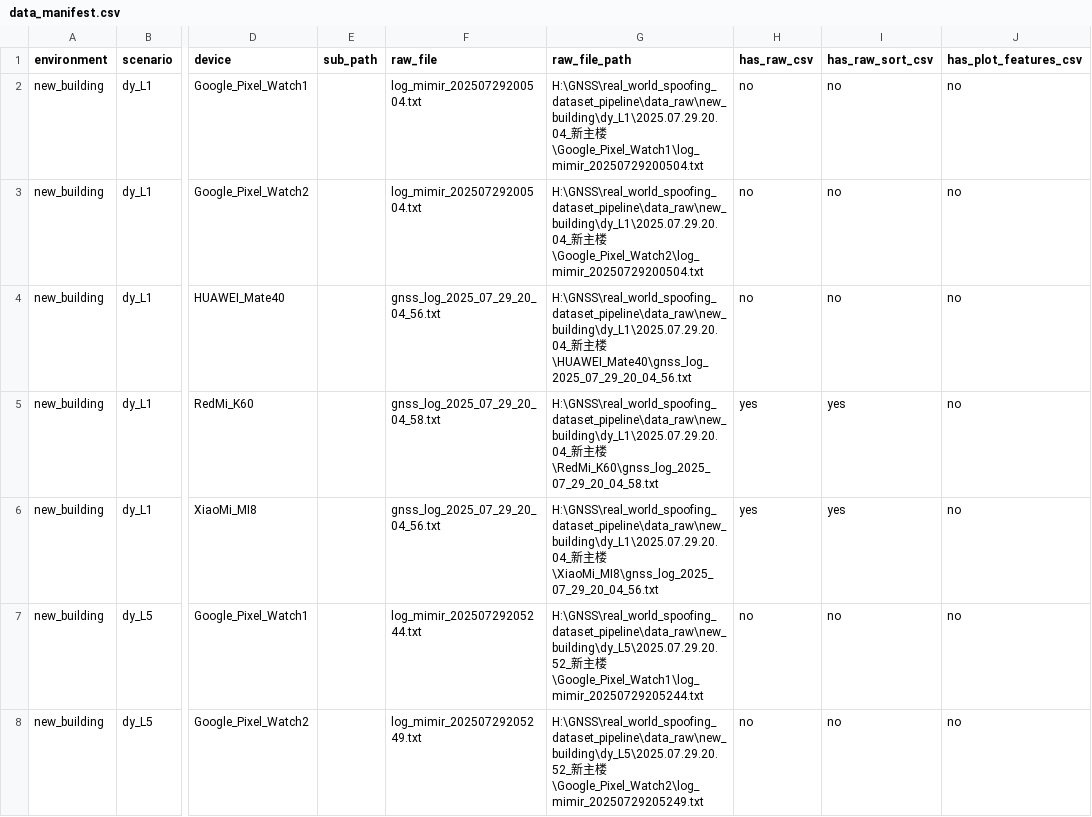
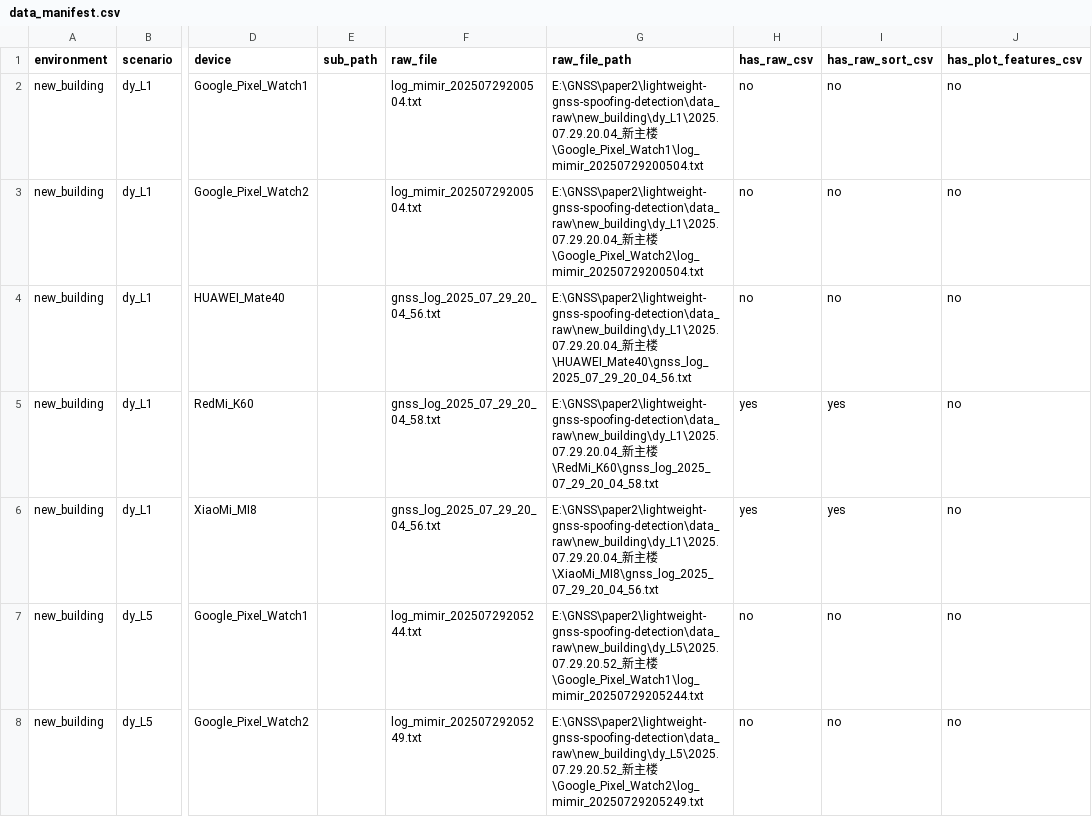
Before and after one commit to yu821138652/lightweight-gnss-spoofing-detection, a CSV file: docs/data_manifest.csv, drawn as a sheet; only a part is shown, gaps mark what is left out; the diff covers the shown part only; the diff names each change by its address in the sheet, - before the commit and + after, or states it on an @@ line.

Commit message:
添加特征提取csv脚本，详情在 docs/feature_extraction_notes.md 中查看

```diff
--- a/docs/data_manifest.csv
+++ b/docs/data_manifest.csv
-G2 (raw_file_path): H:\GNSS\real_world_spoofing_dataset_pipeline\data_raw\new_building\dy_L1\2025.07.29.20.04_新主…
+G2 (raw_file_path): E:\GNSS\paper2\lightweight-gnss-spoofing-detection\data_raw\new_building\dy_L1\2025.07.29.20.04_新主…
-G3 (raw_file_path): H:\GNSS\real_world_spoofing_dataset_pipeline\data_raw\new_building\dy_L1\2025.07.29.20.04_新主…
+G3 (raw_file_path): E:\GNSS\paper2\lightweight-gnss-spoofing-detection\data_raw\new_building\dy_L1\2025.07.29.20.04_新主…
-G4 (raw_file_path): H:\GNSS\real_world_spoofing_dataset_pipeline\data_raw\new_building\dy_L1\2025.07.29.20.04_新主…
+G4 (raw_file_path): E:\GNSS\paper2\lightweight-gnss-spoofing-detection\data_raw\new_building\dy_L1\2025.07.29.20.04_新主…
-G5 (raw_file_path): H:\GNSS\real_world_spoofing_dataset_pipeline\data_raw\new_building\dy_L1\2025.07.29.20.04_新主…
+G5 (raw_file_path): E:\GNSS\paper2\lightweight-gnss-spoofing-detection\data_raw\new_building\dy_L1\2025.07.29.20.04_新主…
-G6 (raw_file_path): H:\GNSS\real_world_spoofing_dataset_pipeline\data_raw\new_building\dy_L1\2025.07.29.20.04_新主…
+G6 (raw_file_path): E:\GNSS\paper2\lightweight-gnss-spoofing-detection\data_raw\new_building\dy_L1\2025.07.29.20.04_新主…
-G7 (raw_file_path): H:\GNSS\real_world_spoofing_dataset_pipeline\data_raw\new_building\dy_L5\2025.07.29.20.52_新主…
+G7 (raw_file_path): E:\GNSS\paper2\lightweight-gnss-spoofing-detection\data_raw\new_building\dy_L5\2025.07.29.20.52_新主…
-G8 (raw_file_path): H:\GNSS\real_world_spoofing_dataset_pipeline\data_raw\new_building\dy_L5\2025.07.29.20.52_新主…
+G8 (raw_file_path): E:\GNSS\paper2\lightweight-gnss-spoofing-detection\data_raw\new_building\dy_L5\2025.07.29.20.52_新主…
```
Also changed, not shown: 126 edited cells elsewhere in this file, 8 other files.
